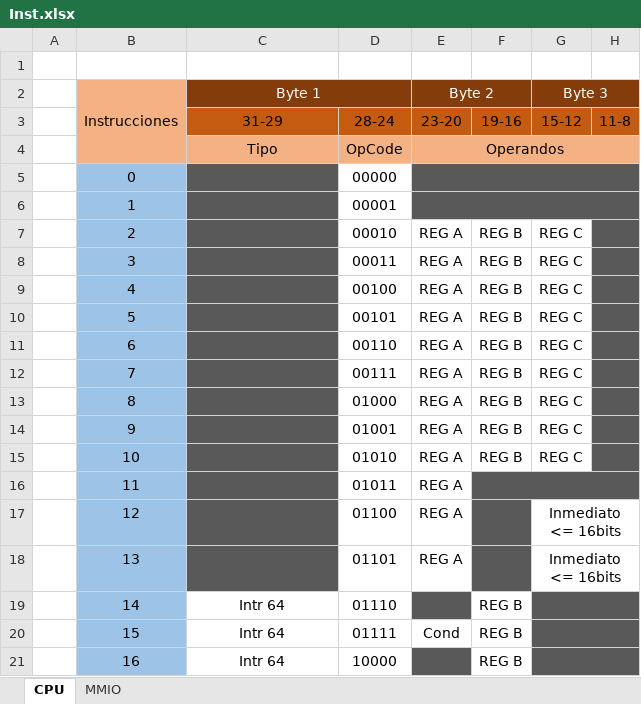
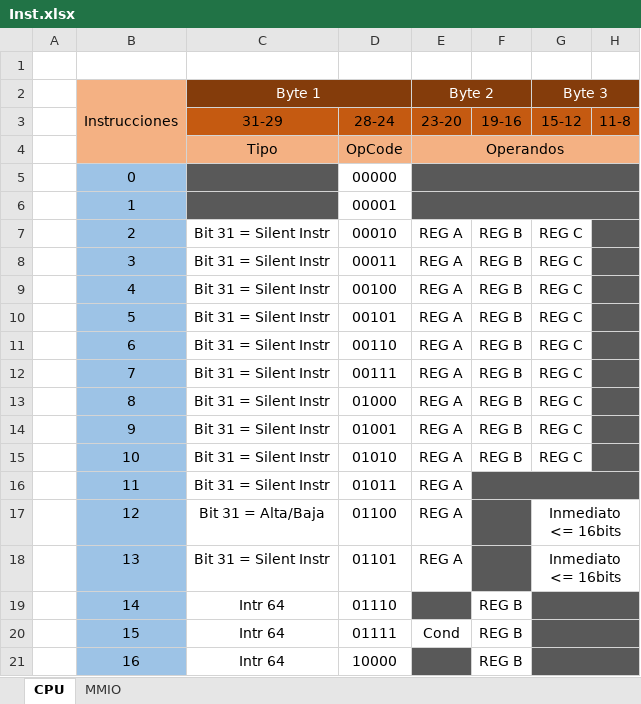
Before and after one commit to Licha-M/Procesador-32-bits, an Excel workbook: Inst.xlsx, sheet CPU, drawn as a sheet; only a part is shown; values as stored, in another font and other column widths than the file's, no borders; the diff names each change by its address in the sheet, - before the commit and + after, or states it on an @@ line.

Commit message:
Se cambiaron las banderas de estados a un modelo mas realista, ademas se actualizo todo el Instr Fecher y el PC, se creo un nuevo estilo de LDI y las instrucciones silenciosas. finalmente el CPU paso la pruueba de Fibonacci

```diff
--- a/Inst.xlsx (sheet CPU)
+++ b/Inst.xlsx (sheet CPU)
-C7:C16: (empty)
+C7:C16: Bit 31 = Silent Instr
-C7:C18 fill: #595959
+C7:C18 fill: none
-C17: (empty)
+C17: Bit 31 = Alta/Baja
-C18: (empty)
+C18: Bit 31 = Silent Instr
```
Also changed, not shown: 10 other files.
